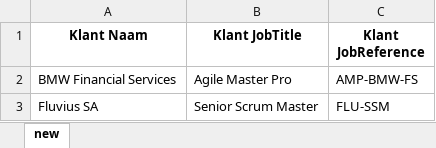
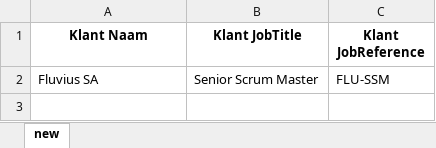
Before and after one commit to johantre/msword-properties-generator, an Excel workbook: res/OffersCustomer.xlsx, sheet new, drawn as a sheet; values as stored, in another font and other column widths than the file's, no borders; the diff names each change by its address in the sheet, - before the commit and + after, or states it on an @@ line.

Commit message:
new commit as trigger actions

```diff
--- a/res/OffersCustomer.xlsx (sheet new)
+++ b/res/OffersCustomer.xlsx (sheet new)
-row 2: BMW Financial Services | Agile Master Pro | AMP-BMW-FS
```
